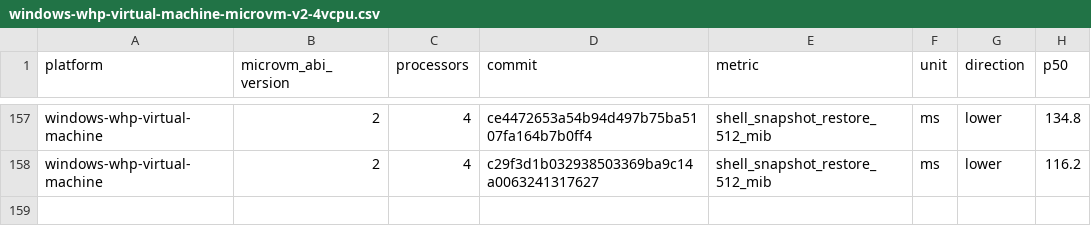
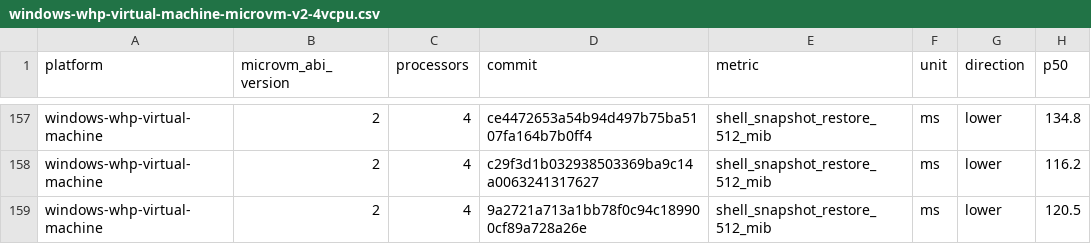
Before and after one commit to 56steve/nvx, a CSV file: data/windows-whp-virtual-machine-microvm-v2-4vcpu.csv, drawn as a sheet; only a part is shown, gaps mark what is left out; the diff names each change by its address in the sheet, - before the commit and + after, or states it on an @@ line.

```diff
--- a/data/windows-whp-virtual-machine-microvm-v2-4vcpu.csv
+++ b/data/windows-whp-virtual-machine-microvm-v2-4vcpu.csv
+row 159: windows-whp-virtual-machine | 2 | 4 | 9a2721a713a1bb78f0c94c189900cf89a728a26e | shell_snapshot_restore_512_mib | ms | lower | 120.5
```
Also changed, not shown: data/linux-kvm-virtual-machine-microvm-v2-1vcpu.csv, data/linux-mshv-virtual-machine-microvm-v2-1vcpu.csv, 9 other files.
